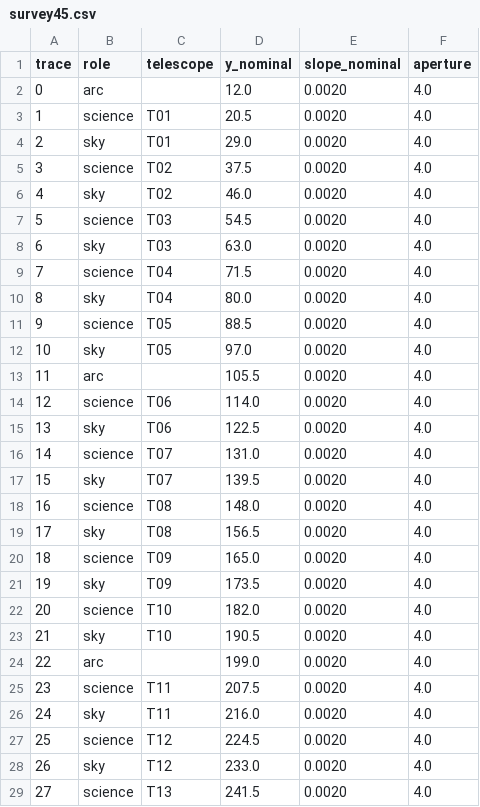
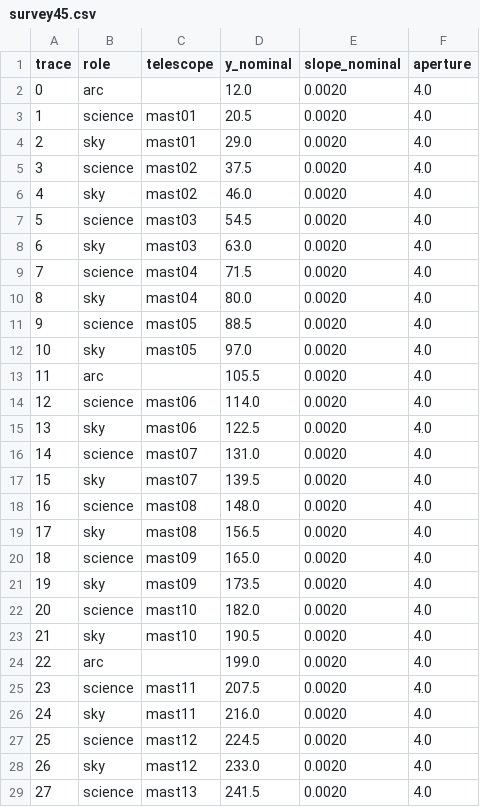
Before and after one commit to The-MAST-project/mastpipe, a CSV file: src/mastpipe/instruments/highspec/layouts/survey45.csv, drawn as a sheet; only a part is shown; the diff covers the shown part only.

```diff
--- a/src/mastpipe/instruments/highspec/layouts/survey45.csv
+++ b/src/mastpipe/instruments/highspec/layouts/survey45.csv
@@ -2,28 +2,28 @@ trace,role,telescope,y_nominal,slope_nominal,aperture
 0,arc,,12.0,0.0020,4.0
-1,science,T01,20.5,0.0020,4.0
-2,sky,T01,29.0,0.0020,4.0
-3,science,T02,37.5,0.0020,4.0
-4,sky,T02,46.0,0.0020,4.0
-5,science,T03,54.5,0.0020,4.0
-6,sky,T03,63.0,0.0020,4.0
-7,science,T04,71.5,0.0020,4.0
-8,sky,T04,80.0,0.0020,4.0
-9,science,T05,88.5,0.0020,4.0
-10,sky,T05,97.0,0.0020,4.0
+1,science,mast01,20.5,0.0020,4.0
+2,sky,mast01,29.0,0.0020,4.0
+3,science,mast02,37.5,0.0020,4.0
+4,sky,mast02,46.0,0.0020,4.0
+5,science,mast03,54.5,0.0020,4.0
+6,sky,mast03,63.0,0.0020,4.0
+7,science,mast04,71.5,0.0020,4.0
+8,sky,mast04,80.0,0.0020,4.0
+9,science,mast05,88.5,0.0020,4.0
+10,sky,mast05,97.0,0.0020,4.0
 11,arc,,105.5,0.0020,4.0
-12,science,T06,114.0,0.0020,4.0
-13,sky,T06,122.5,0.0020,4.0
-14,science,T07,131.0,0.0020,4.0
-15,sky,T07,139.5,0.0020,4.0
-16,science,T08,148.0,0.0020,4.0
-17,sky,T08,156.5,0.0020,4.0
-18,science,T09,165.0,0.0020,4.0
-19,sky,T09,173.5,0.0020,4.0
-20,science,T10,182.0,0.0020,4.0
-21,sky,T10,190.5,0.0020,4.0
+12,science,mast06,114.0,0.0020,4.0
+13,sky,mast06,122.5,0.0020,4.0
+14,science,mast07,131.0,0.0020,4.0
+15,sky,mast07,139.5,0.0020,4.0
+16,science,mast08,148.0,0.0020,4.0
+17,sky,mast08,156.5,0.0020,4.0
+18,science,mast09,165.0,0.0020,4.0
+19,sky,mast09,173.5,0.0020,4.0
+20,science,mast10,182.0,0.0020,4.0
+21,sky,mast10,190.5,0.0020,4.0
 22,arc,,199.0,0.0020,4.0
-23,science,T11,207.5,0.0020,4.0
-24,sky,T11,216.0,0.0020,4.0
-25,science,T12,224.5,0.0020,4.0
-26,sky,T12,233.0,0.0020,4.0
-27,science,T13,241.5,0.0020,4.0
+23,science,mast11,207.5,0.0020,4.0
+24,sky,mast11,216.0,0.0020,4.0
+25,science,mast12,224.5,0.0020,4.0
+26,sky,mast12,233.0,0.0020,4.0
+27,science,mast13,241.5,0.0020,4.0
```
Also changed, not shown: 15 edited cells elsewhere in this file, src/mastpipe/instruments/highspec/lines/Mg.csv, 40 other files.
